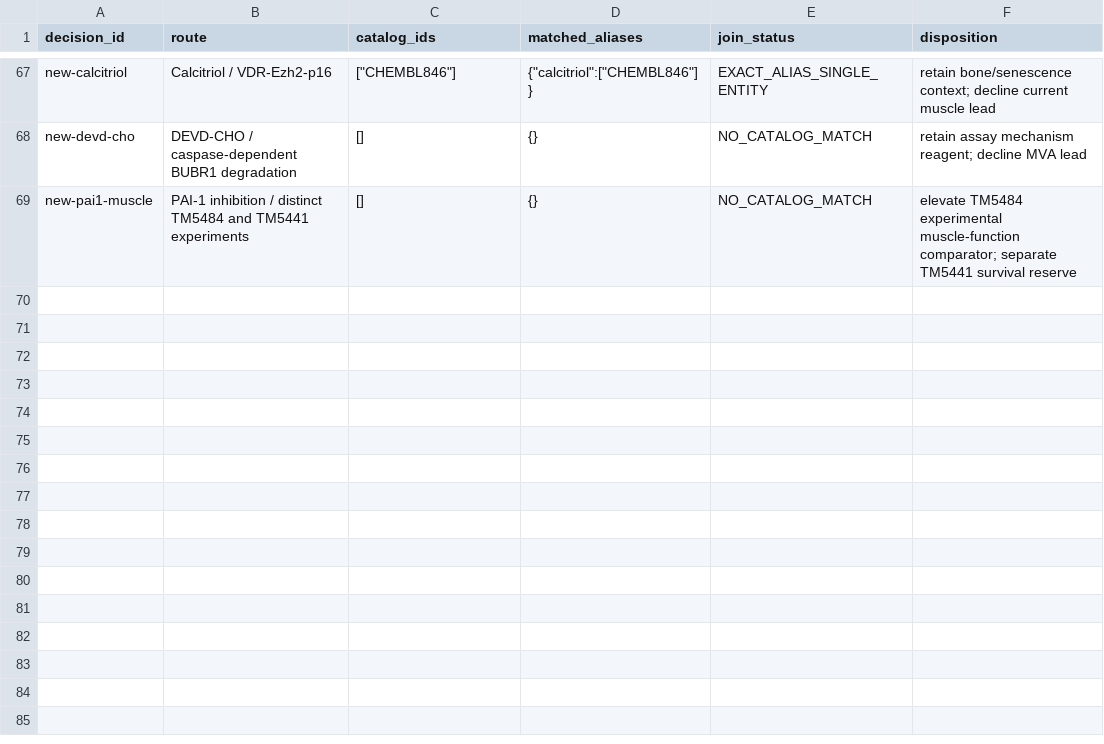
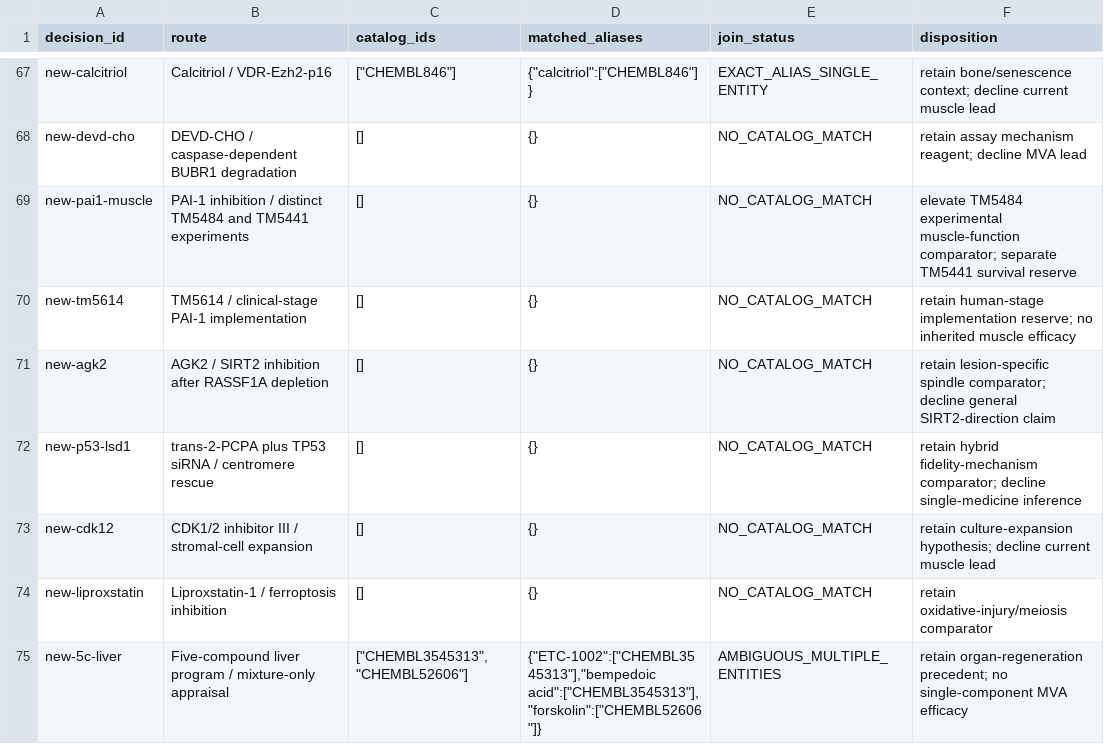
Before and after one commit to EternaPeptix/mva-hackathon, a TSV file: workflow/track2-drug-census/decision-alias-joins.tsv, drawn as a sheet; only a part is shown, gaps mark what is left out.

Commit message:
Qualify translational alternatives and extend drug literature review

```diff
--- a/workflow/track2-drug-census/decision-alias-joins.tsv
+++ b/workflow/track2-drug-census/decision-alias-joins.tsv
@@ -69 +69,7 @@ new-devd-cho	DEVD-CHO / caspase-dependent BUBR1 degradation	[]	{}	NO_CATALOG_MAT
 new-pai1-muscle	PAI-1 inhibition / distinct TM5484 and TM5441 experiments	[]	{}	NO_CATALOG_MATCH	elevate TM5484 experimental muscle-function comparator; separate TM5441 survival reserve
+new-tm5614	TM5614 / clinical-stage PAI-1 implementation	[]	{}	NO_CATALOG_MATCH	retain human-stage implementation reserve; no inherited muscle efficacy
+new-agk2	AGK2 / SIRT2 inhibition after RASSF1A depletion	[]	{}	NO_CATALOG_MATCH	retain lesion-specific spindle comparator; decline general SIRT2-direction claim
+new-p53-lsd1	trans-2-PCPA plus TP53 siRNA / centromere rescue	[]	{}	NO_CATALOG_MATCH	retain hybrid fidelity-mechanism comparator; decline single-medicine inference
+new-cdk12	CDK1/2 inhibitor III / stromal-cell expansion	[]	{}	NO_CATALOG_MATCH	retain culture-expansion hypothesis; decline current muscle lead
+new-liproxstatin	Liproxstatin-1 / ferroptosis inhibition	[]	{}	NO_CATALOG_MATCH	retain oxidative-injury/meiosis comparator
+new-5c-liver	Five-compound liver program / mixture-only appraisal	"[""CHEMBL3545313"",""CHEMBL52606""]"	"{""ETC-1002"":[""CHEMBL3545313""],""bempedoic acid"":[""CHEMBL3545313""],""forskolin"":[""CHEMBL52606""]}"	AMBIGUOUS_MULTIPLE_ENTITIES	retain organ-regeneration precedent; no single-component MVA efficacy
```
Also changed, not shown: 18 other files.
